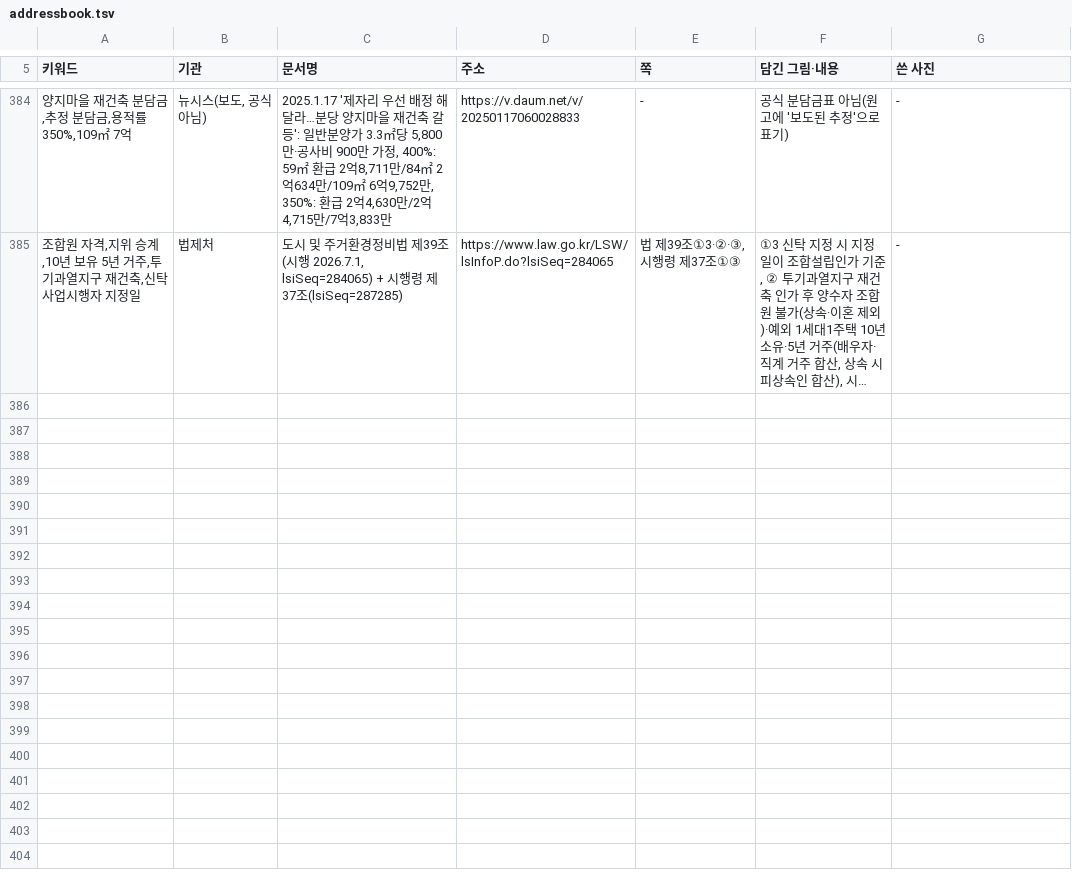
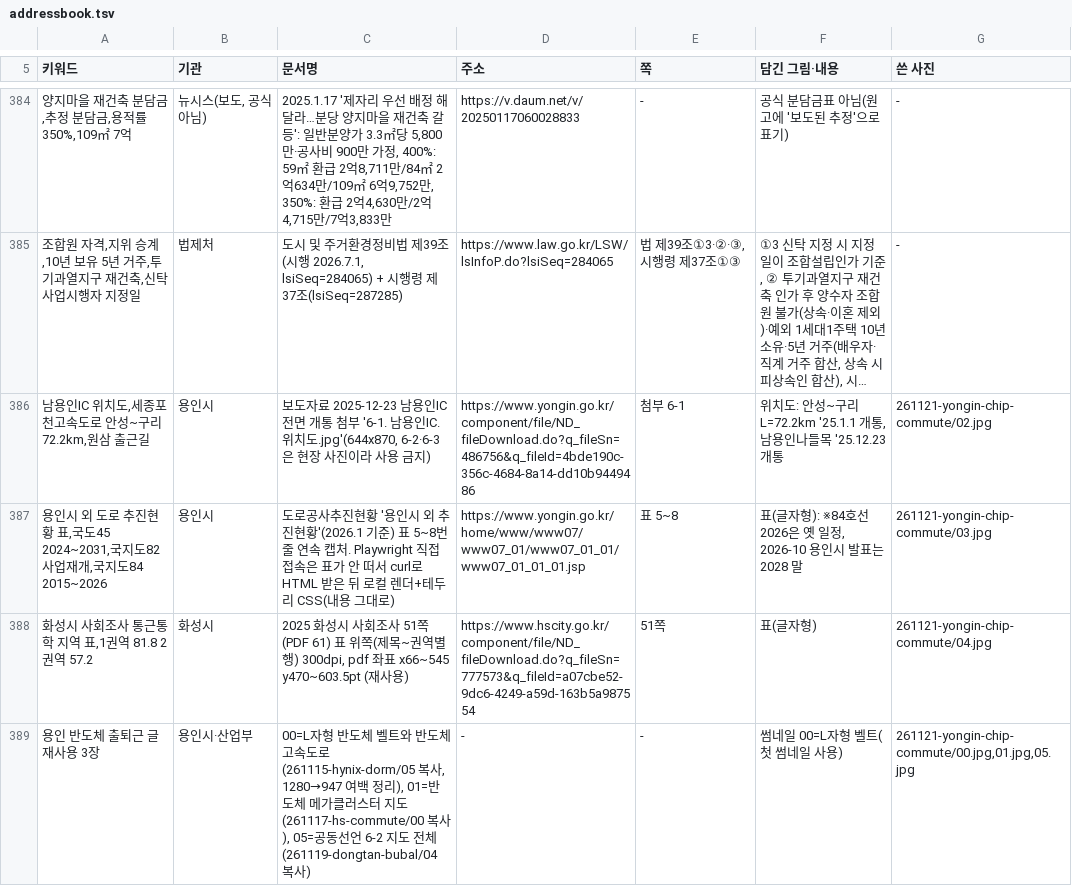
Before and after one commit to min123172317-max/blog-images, a TSV file: addressbook.tsv, drawn as a sheet; only a part is shown, gaps mark what is left out; long unchanged cells end in …; the diff names each change by its address in the sheet, - before the commit and + after, or states it on an @@ line.

```diff
--- a/addressbook.tsv
+++ b/addressbook.tsv
+row 386: 남용인IC 위치도,세종포천고속도로 안성~구리 72.2km,원삼 출근길 | 용인시 | 보도자료 2025-12-23 남용인IC 전면 개통 첨부 '6-1. 남용인IC. 위치도.jpg'(644x870, 6-2·6-3은 현장 사진이라 사용 금지) | https://www.yongin.go.kr/component/file/ND_fileDownload.do?q_fileSn=486756&q_fileId=4bde190c-356c-4684-8a14-dd10b9449486 | 첨부 6-1 | 위치도: 안성~구리 L=72.2km '25.1.1 개통, 남용인나들목 '25.12.23 개통 | 261121-yongin-chip-commute/02.jpg
+row 387: 용인시 외 도로 추진현황 표,국도45 2024~2031,국지도82 사업재개,국지도84 2015~2026 | 용인시 | 도로공사추진현황 '용인시 외 추진현황'(2026.1 기준) 표 5~8번 줄 연속 캡처. Playwright 직접 접속은 표가 안 떠서 curl로 HTML 받은 뒤 로컬 렌더+테두리 CSS(내용 그대로) | https://www.yongin.go.kr/home/www/www07/www07_01/www07_01_01/www07_01_01_01.jsp | 표 5~8 | 표(글자형): ※84호선 2026은 옛 일정, 2026-10 용인시 발표는 2028 말 | 261121-yongin-chip-commute/03.jpg
+row 388: 화성시 사회조사 통근통학 지역 표,1권역 81.8 2권역 57.2 | 화성시 | 2025 화성시 사회조사 51쪽(PDF 61) 표 위쪽(제목~권역별 행) 300dpi, pdf 좌표 x66~545 y470~603.5pt (재사용) | https://www.hscity.go.kr/component/file/ND_fileDownload.do?q_fileSn=777573&q_fileId=a07cbe52-9dc6-4249-a59d-163b5a987554 | 51쪽 | 표(글자형) | 261121-yongin-chip-commute/04.jpg
+row 389: 용인 반도체 출퇴근 글 재사용 3장 | 용인시·산업부 | 00=L자형 반도체 벨트와 반도체고속도로(261115-hynix-dorm/05 복사, 1280→947 여백 정리), 01=반도체 메가클러스터 지도(261117-hs-commute/00 복사), 05=공동선언 6-2 지도 전체(261119-dongtan-bubal/04 복사) | - | - | 썸네일 00=L자형 벨트(첫 썸네일 사용) | 261121-yongin-chip-commute/00.jpg,01.jpg,05.jpg
```
Also changed, not shown: 10 other files.
